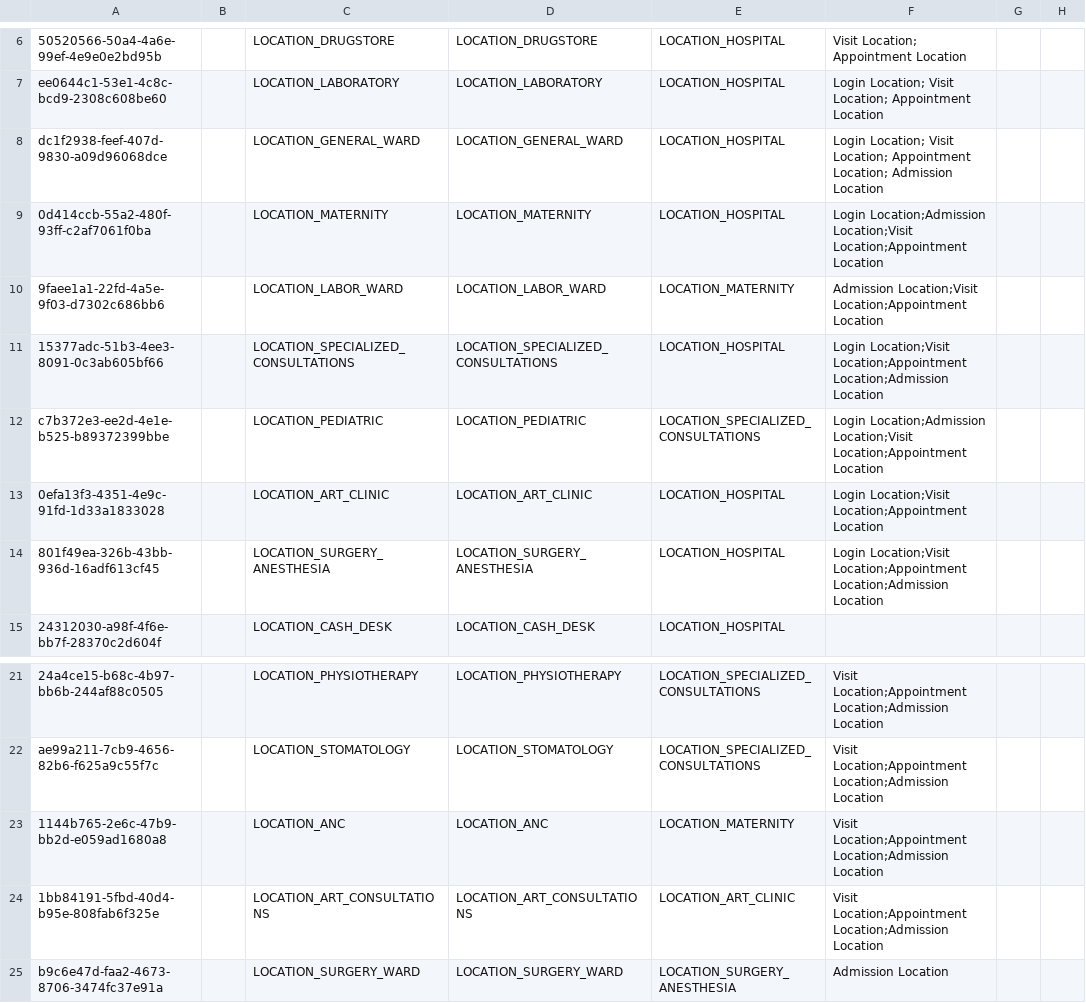
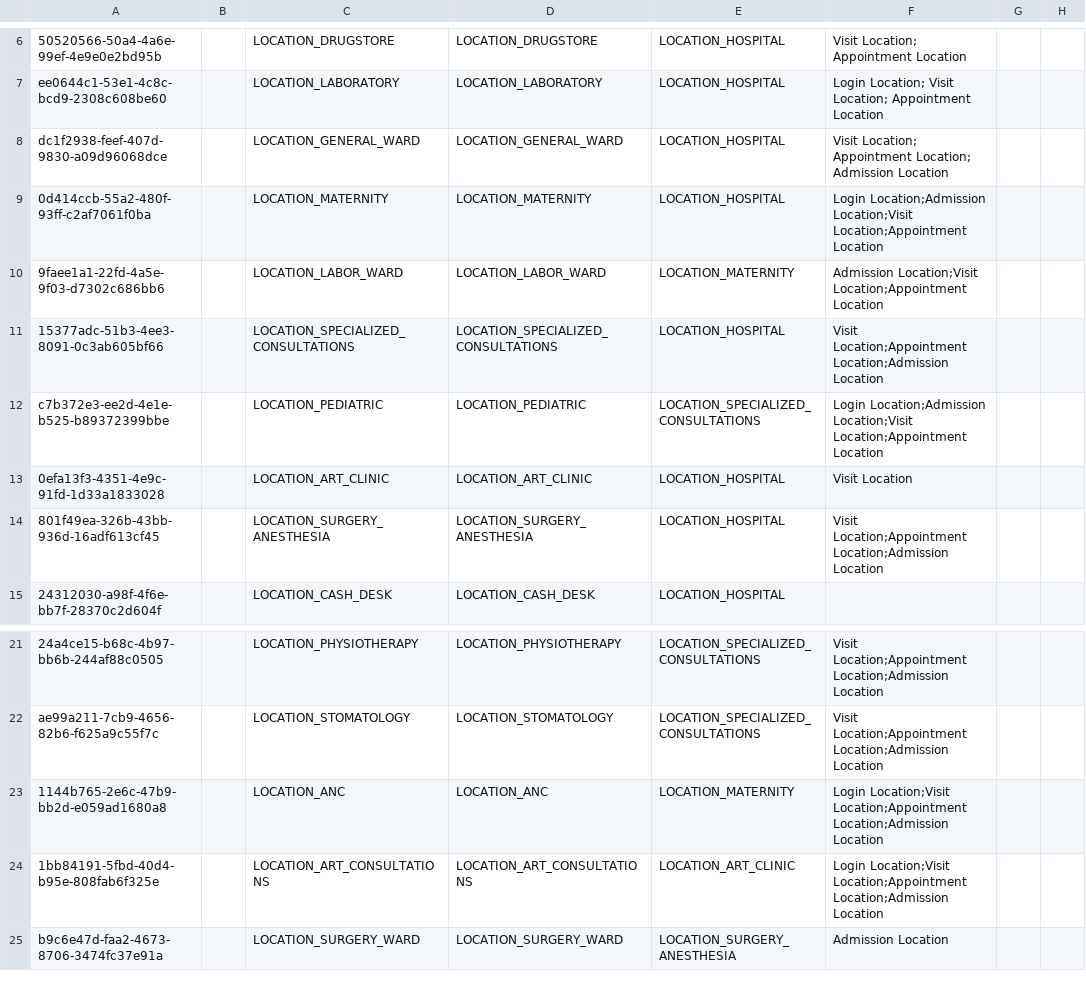
Before and after one commit to jembi/cameroon-bahmni-metadata, a CSV file: configuration/locations/locations.csv, drawn as a sheet; only a part is shown, gaps mark what is left out; the diff names each change by its address in the sheet, - before the commit and + after, or states it on an @@ line.

Commit message:
COM-224 Update login locations drop down

```diff
--- a/configuration/locations/locations.csv
+++ b/configuration/locations/locations.csv
-F8: Login Location; Visit Location;…
+F8: Visit Location;…
-F11: Login Location;Visit Location;Appointment Location;Admission…
+F11: Visit Location;Appointment Location;Admission…
-F13: Login Location;Visit Location;Appointment Location
+F13: Visit Location
-F14: Login Location;Visit Location;Appointment Location;Admission…
+F14: Visit Location;Appointment Location;Admission…
-F23:F24: Visit Location;Appointment Location;Admission…
+F23:F24: Login Location;Visit Location;Appointment Location;Admission…
```
